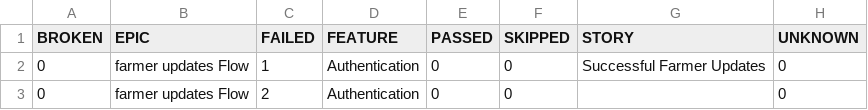
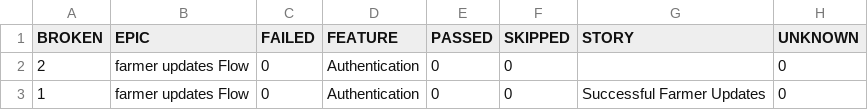
Before and after one commit to Pramodpulicherla-279/test-automation-platform, a CSV file: allure-report/data/behaviors.csv, drawn as a sheet.

```diff
--- a/allure-report/data/behaviors.csv
+++ b/allure-report/data/behaviors.csv
@@ -1,3 +1,3 @@
 "BROKEN","EPIC","FAILED","FEATURE","PASSED","SKIPPED","STORY","UNKNOWN"
-"0","farmer updates Flow","1","Authentication","0","0","Successful Farmer Updates","0"
-"0","farmer updates Flow","2","Authentication","0","0","","0"
+"2","farmer updates Flow","0","Authentication","0","0","","0"
+"1","farmer updates Flow","0","Authentication","0","0","Successful Farmer Updates","0"
```
Also changed, not shown: allure-report/data/suites.csv, 50 other files.
